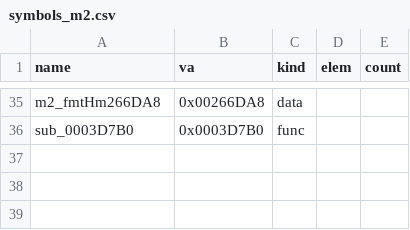
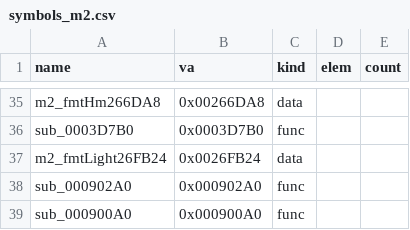
Before and after one commit to Pallypots/Project-Soul-Robber, a CSV file: config/symbols_m2.csv, drawn as a sheet; only a part is shown, gaps mark what is left out; the diff names each change by its address in the sheet, - before the commit and + after, or states it on an @@ line.

```diff
--- a/config/symbols_m2.csv
+++ b/config/symbols_m2.csv
+row 37: m2_fmtLight26FB24 | 0x0026FB24 | data
+row 38: sub_000902A0 | 0x000902A0 | func
+row 39: sub_000900A0 | 0x000900A0 | func
```
Also changed, not shown: config/function_states_m2.csv, 6 other files.
